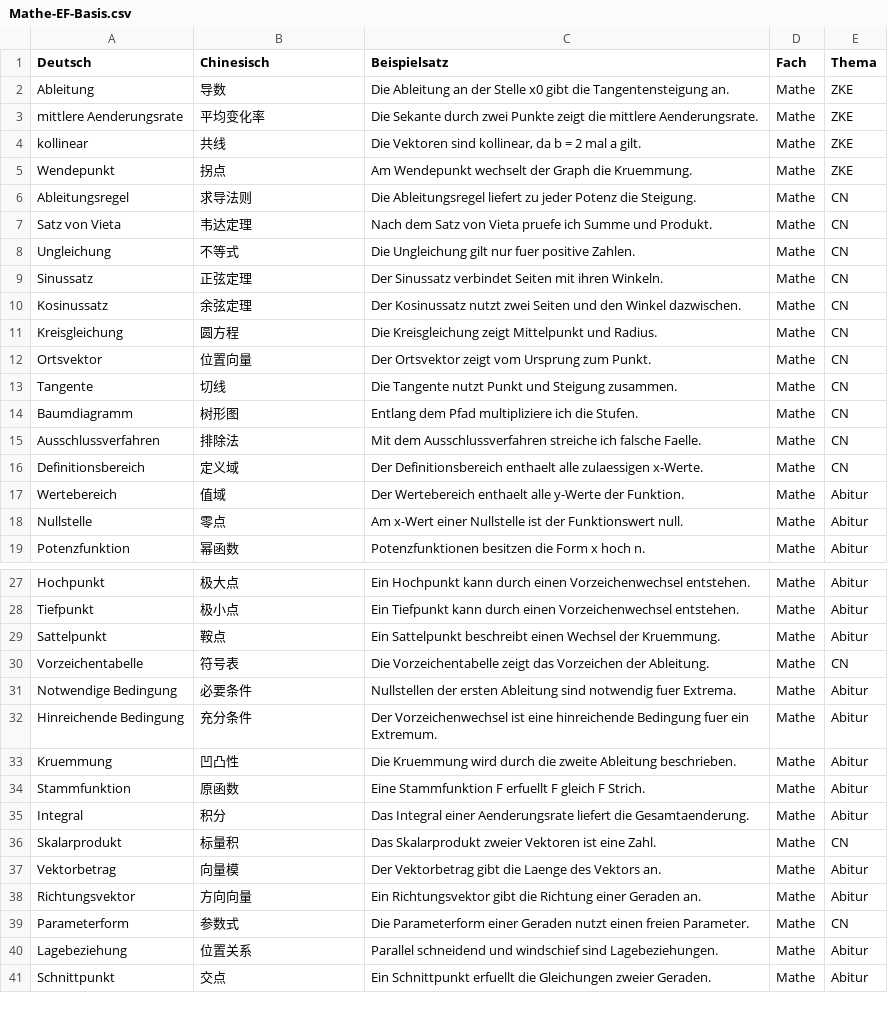
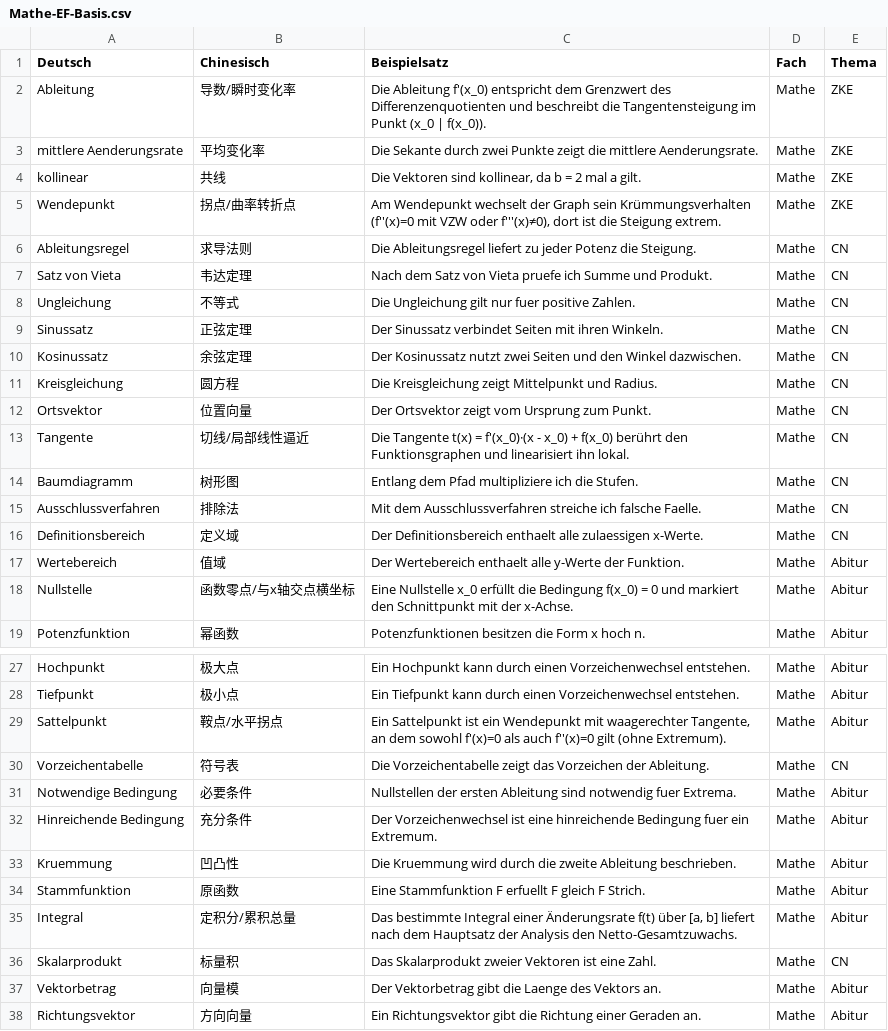
Before and after one commit to jjjjjjjjnnjnn/EF-GeWi-Lernvault, a CSV file: 03_Mathe/Vokabeln-Anki/Mathe-EF-Basis.csv, drawn as a sheet; only a part is shown, gaps mark what is left out; the shorter side is filled out with more unchanged rows.

```diff
--- a/03_Mathe/Vokabeln-Anki/Mathe-EF-Basis.csv
+++ b/03_Mathe/Vokabeln-Anki/Mathe-EF-Basis.csv
@@ -1,6 +1,6 @@
 Deutsch;Chinesisch;Beispielsatz;Fach;Thema
-Ableitung;导数;Die Ableitung an der Stelle x0 gibt die Tangentensteigung an.;Mathe;ZKE
+Ableitung;导数/瞬时变化率;Die Ableitung f'(x_0) entspricht dem Grenzwert des Differenzenquotienten und beschreibt die Tangentensteigung im Punkt (x_0 | f(x_0)).;Mathe;ZKE
 mittlere Aenderungsrate;平均变化率;Die Sekante durch zwei Punkte zeigt die mittlere Aenderungsrate.;Mathe;ZKE
 kollinear;共线;Die Vektoren sind kollinear, da b = 2 mal a gilt.;Mathe;ZKE
-Wendepunkt;拐点;Am Wendepunkt wechselt der Graph die Kruemmung.;Mathe;ZKE
+Wendepunkt;拐点/曲率转折点;Am Wendepunkt wechselt der Graph sein Krümmungsverhalten (f''(x)=0 mit VZW oder f'''(x)≠0), dort ist die Steigung extrem.;Mathe;ZKE
 Ableitungsregel;求导法则;Die Ableitungsregel liefert zu jeder Potenz die Steigung.;Mathe;CN
@@ -12,3 +12,3 @@ Kreisgleichung;圆方程;Die Kreisgleichung zeigt Mittelpunkt und Radius.;Mathe;
 Ortsvektor;位置向量;Der Ortsvektor zeigt vom Ursprung zum Punkt.;Mathe;CN
-Tangente;切线;Die Tangente nutzt Punkt und Steigung zusammen.;Mathe;CN
+Tangente;切线/局部线性逼近;Die Tangente t(x) = f'(x_0)·(x - x_0) + f(x_0) berührt den Funktionsgraphen und linearisiert ihn lokal.;Mathe;CN
 Baumdiagramm;树形图;Entlang dem Pfad multipliziere ich die Stufen.;Mathe;CN
@@ -17,3 +17,3 @@ Definitionsbereich;定义域;Der Definitionsbereich enthaelt alle zulaessigen x-
 Wertebereich;值域;Der Wertebereich enthaelt alle y-Werte der Funktion.;Mathe;Abitur
-Nullstelle;零点;Am x-Wert einer Nullstelle ist der Funktionswert null.;Mathe;Abitur
+Nullstelle;函数零点/与x轴交点横坐标;Eine Nullstelle x_0 erfüllt die Bedingung f(x_0) = 0 und markiert den Schnittpunkt mit der x-Achse.;Mathe;Abitur
 Potenzfunktion;幂函数;Potenzfunktionen besitzen die Form x hoch n.;Mathe;Abitur
@@ -28,3 +28,3 @@ Hochpunkt;极大点;Ein Hochpunkt kann durch einen Vorzeichenwechsel entstehen.;
 Tiefpunkt;极小点;Ein Tiefpunkt kann durch einen Vorzeichenwechsel entstehen.;Mathe;Abitur
-Sattelpunkt;鞍点;Ein Sattelpunkt beschreibt einen Wechsel der Kruemmung.;Mathe;Abitur
+Sattelpunkt;鞍点/水平拐点;Ein Sattelpunkt ist ein Wendepunkt mit waagerechter Tangente, an dem sowohl f'(x)=0 als auch f''(x)=0 gilt (ohne Extremum).;Mathe;Abitur
 Vorzeichentabelle;符号表;Die Vorzeichentabelle zeigt das Vorzeichen der Ableitung.;Mathe;CN
@@ -34,3 +34,3 @@ Kruemmung;凹凸性;Die Kruemmung wird durch die zweite Ableitung beschrieben.;M
 Stammfunktion;原函数;Eine Stammfunktion F erfuellt F gleich F Strich.;Mathe;Abitur
-Integral;积分;Das Integral einer Aenderungsrate liefert die Gesamtaenderung.;Mathe;Abitur
+Integral;定积分/累积总量;Das bestimmte Integral einer Änderungsrate f(t) über [a, b] liefert nach dem Hauptsatz der Analysis den Netto-Gesamtzuwachs.;Mathe;Abitur
 Skalarprodukt;标量积;Das Skalarprodukt zweier Vektoren ist eine Zahl.;Mathe;CN
```
Also changed, not shown: 01_Deutsch/Vokabeln-Anki/Deutsch-EF-Phrasen.csv, 02_Englisch/Vokabeln-Anki/Englisch-EF-Phrasen.csv, 8 other files.
